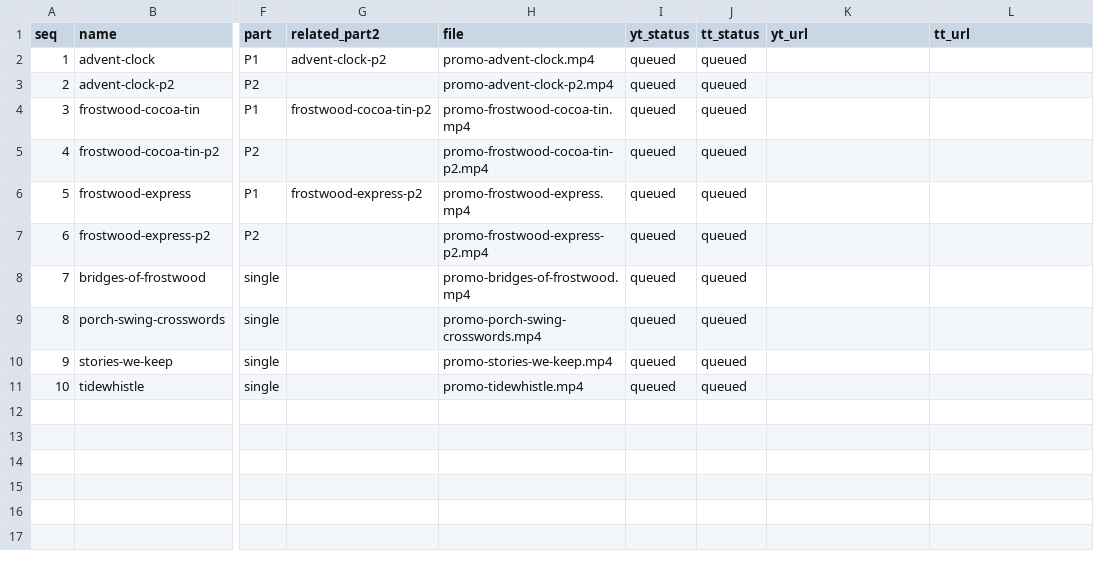
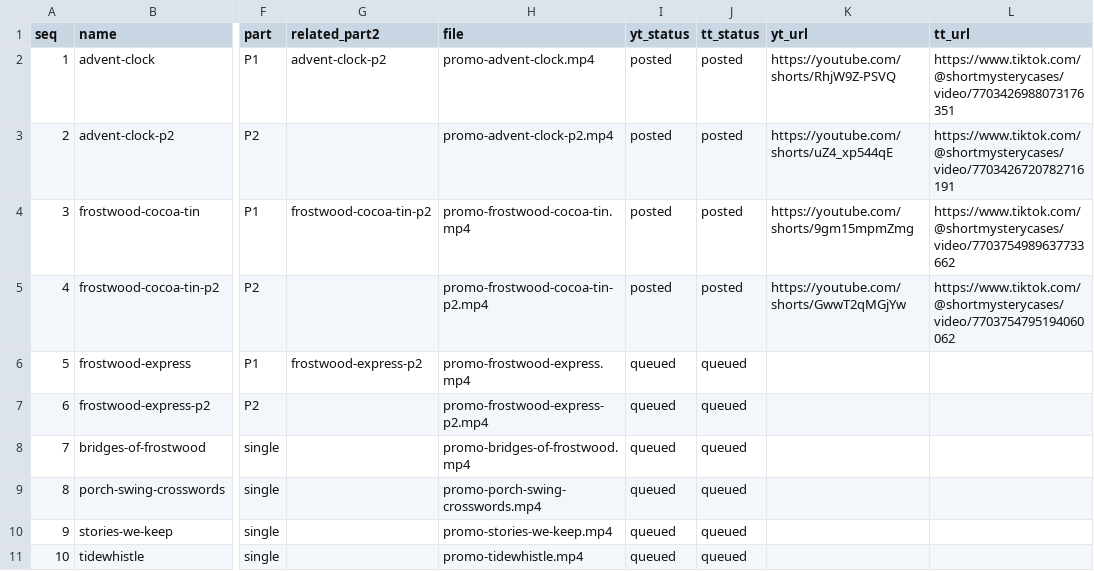
Before and after one commit to blakelapierre/kdp-books, a TSV file: marketing/book-promos/queue.tsv, drawn as a sheet; only a part is shown, gaps mark what is left out; the diff names each change by its address in the sheet, - before the commit and + after, or states it on an @@ line.

Commit message:
Book promos: mark Advent Clock and Frostwood 1 cocoa-tin Shorts posted

```diff
--- a/marketing/book-promos/queue.tsv
+++ b/marketing/book-promos/queue.tsv
-I2:I5 (yt_status): queued
+I2:I5 (yt_status): posted
-J2:J5 (tt_status): queued
+J2:J5 (tt_status): posted
-K2 (yt_url): (empty)
+K2 (yt_url): https://youtube.com/shorts/RhjW9Z-PSVQ
-L2 (tt_url): (empty)
+L2 (tt_url): https://www.tiktok.com/@shortmysterycases/video/7703426988073176351
-K3 (yt_url): (empty)
+K3 (yt_url): https://youtube.com/shorts/uZ4_xp544qE
-L3 (tt_url): (empty)
+L3 (tt_url): https://www.tiktok.com/@shortmysterycases/video/7703426720782716191
-K4 (yt_url): (empty)
+K4 (yt_url): https://youtube.com/shorts/9gm15mpmZmg
-L4 (tt_url): (empty)
+L4 (tt_url): https://www.tiktok.com/@shortmysterycases/video/7703754989637733662
-K5 (yt_url): (empty)
+K5 (yt_url): https://youtube.com/shorts/GwwT2qMGjYw
-L5 (tt_url): (empty)
+L5 (tt_url): https://www.tiktok.com/@shortmysterycases/video/7703754795194060062
```
